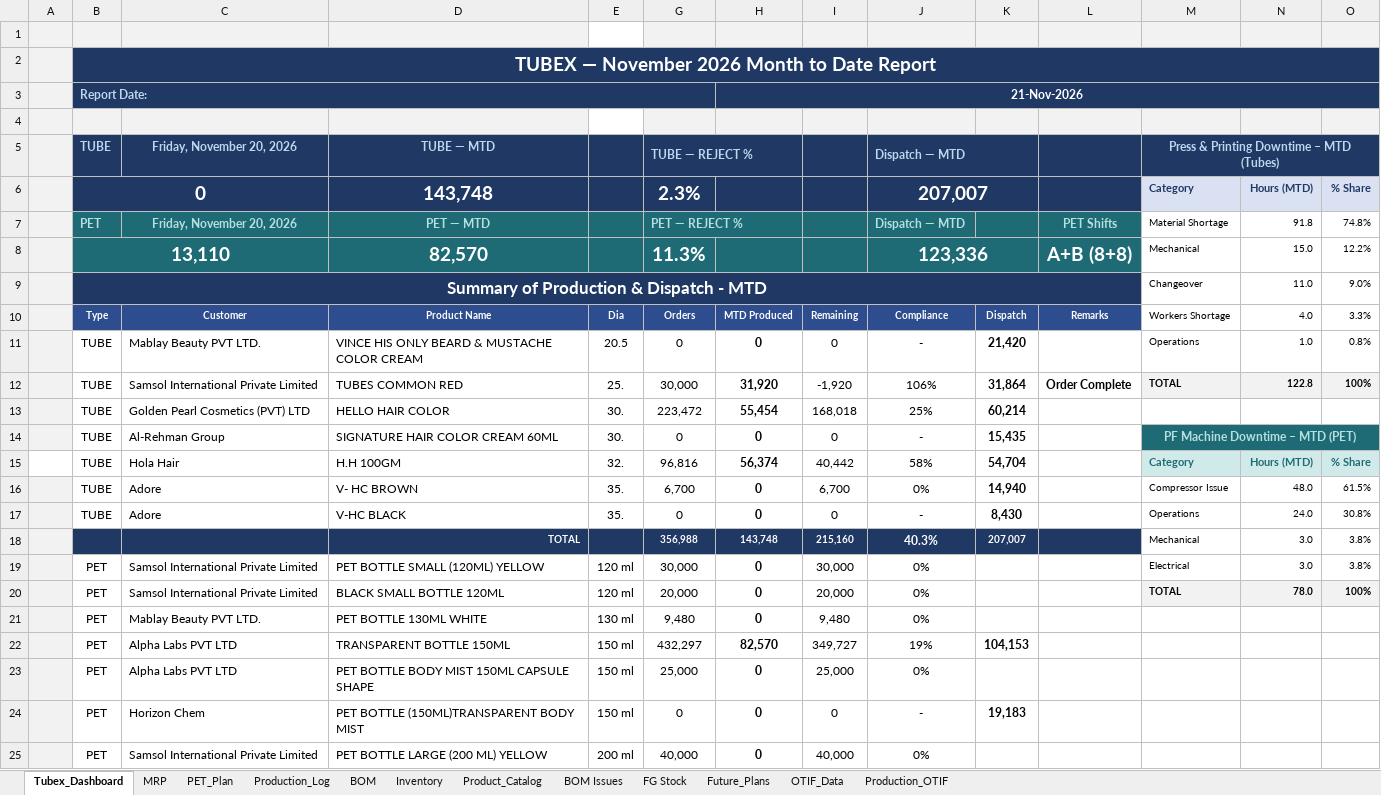
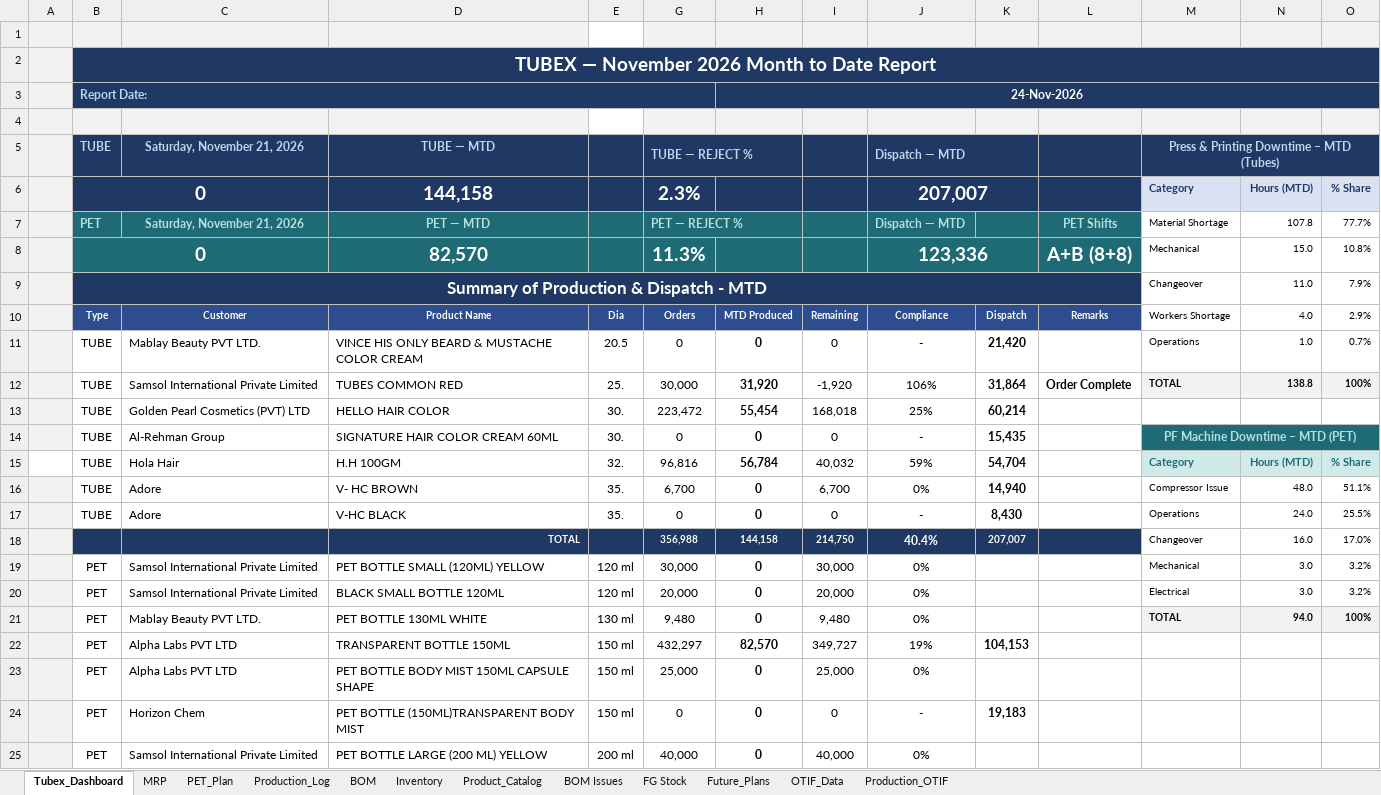
Before and after one commit to ckndr/alpha-containers, an Excel workbook: Tubex_Nov26.xlsx, sheet Tubex_Dashboard, drawn as a sheet; only a part is shown; values as stored, in another font and other column widths than the file's, no borders; removed rows and columns are numbered as before the commit, all else as after; the diff names each change by its address in the sheet, - before the commit and + after, or states it on an @@ line.

```diff
--- a/Tubex_Nov26.xlsx (sheet Tubex_Dashboard)
+++ b/Tubex_Nov26.xlsx (sheet Tubex_Dashboard)
-H3: 21-Nov-2026
+H3: 24-Nov-2026
-C5: Friday, November 20, 2026
+C5: Saturday, November 21, 2026
-D6: 143,748
+D6: 144,158
-C7: Friday, November 20, 2026
+C7: Saturday, November 21, 2026
-N7: 91.8
+N7: 107.8
-O7: 74.8%
+O7: 77.7%
-B8: 13,110
+B8: 0
-O8: 12.2%
+O8: 10.8%
-O9: 9.0%
+O9: 7.9%
-O10: 3.3%
+O10: 2.9%
-O11: 0.8%
+O11: 0.7%
-N12: 122.8
+N12: 138.8
-H15: 56,374
+H15: 56,784
-I15: 40,442
+I15: 40,032
-J15: 58%
+J15: 59%
-O16: 61.5%
+O16: 51.1%
-O17: 30.8%
+O17: 25.5%
-row 18:  |  |  | TOTAL |  | 356,988 | 143,748 | 215,160 | 40.3% | 207,007 |  | Mechanical | 3.0 | 3.8%
+row 18:  |  |  | TOTAL |  | 356,988 | 144,158 | 214,750 | 40.4% | 207,007 |  | Changeover | 16.0 | 17.0%
-M19: Electrical
+M19: Mechanical
-O19: 3.8%
+O19: 3.2%
-M20: TOTAL
+M20: Electrical
@@ M20:O20 fill: #F2F2F2 → none, bold: on → off @@
-N20: 78.0
+N20: 3.0
-O20: 100%
+O20: 3.2%
-M21: (empty)
+M21: TOTAL
-M21:O21 fill: none
+M21:O21 fill: #F2F2F2
-N21: (empty)
+N21: 94.0
-O21: (empty)
+O21: 100%
```
Also changed, not shown: sheet Production_Log, sheet MRP, sheet Inventory, sheet PET_Plan, formulas that keep their value, hidden cells, 3 other files.
